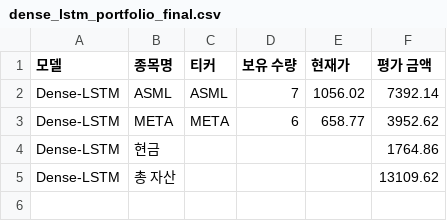
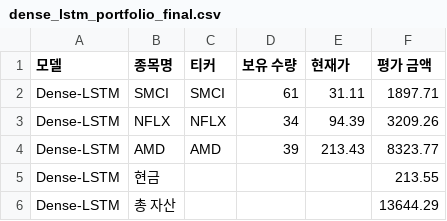
Before and after one commit to chesin1/stock_ai_trading_us, a CSV file: data/dense_lstm_portfolio_final.csv, drawn as a sheet.

```diff
--- a/data/dense_lstm_portfolio_final.csv
+++ b/data/dense_lstm_portfolio_final.csv
@@ -1,5 +1,6 @@
 모델,종목명,티커,보유 수량,현재가,평가 금액
-Dense-LSTM,ASML,ASML,7,1056.02,7392.14
-Dense-LSTM,META,META,6,658.77,3952.62
-Dense-LSTM,현금,,,,1764.86
-Dense-LSTM,총 자산,,,,13109.62
+Dense-LSTM,SMCI,SMCI,61,31.11,1897.71
+Dense-LSTM,NFLX,NFLX,34,94.39,3209.26
+Dense-LSTM,AMD,AMD,39,213.43,8323.77
+Dense-LSTM,현금,,,,213.55
+Dense-LSTM,총 자산,,,,13644.29
```
Also changed, not shown: data/gb_1d_portfolio_final.csv, data/simulation_result_simple_with_accuracy.csv, 44 other files.
